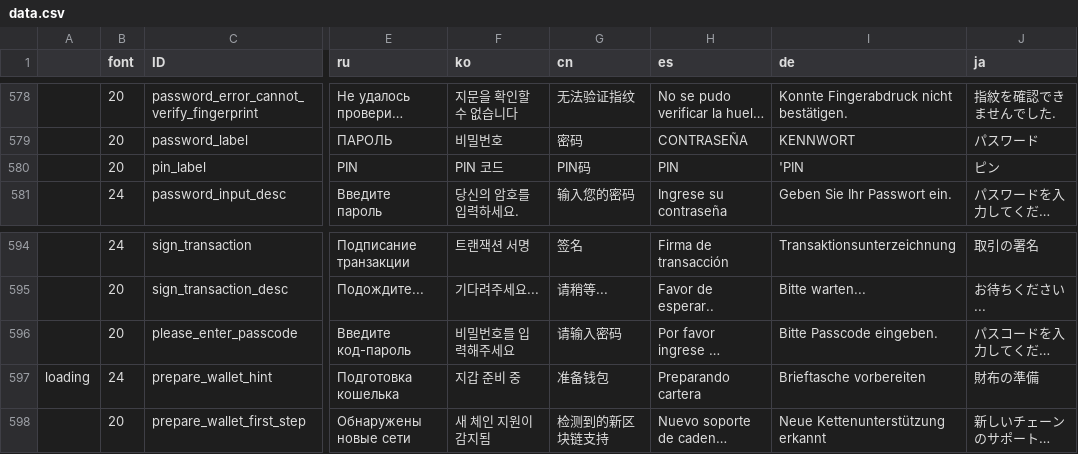
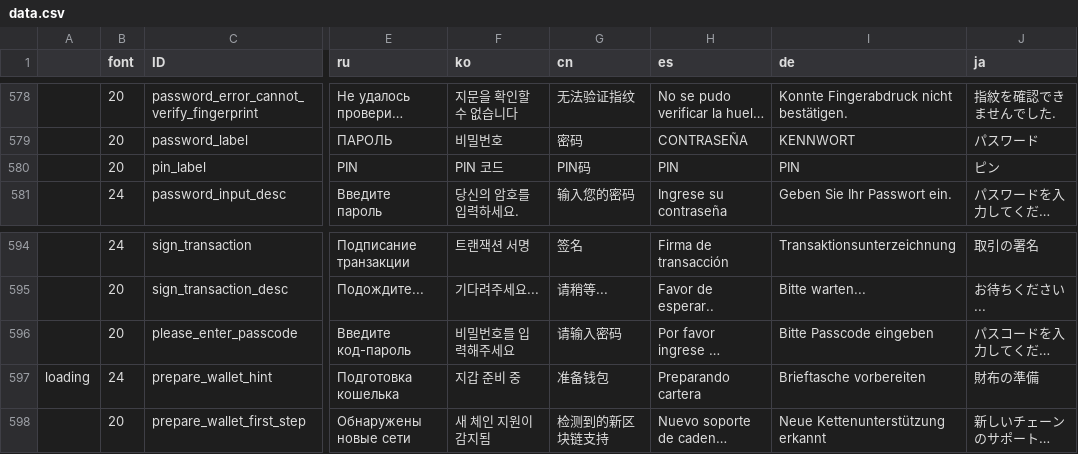
Before and after one commit to KeystoneHQ/keystone3-firmware, a CSV file: src/ui/lv_i18n/data.csv, drawn as a sheet; only a part is shown, gaps mark what is left out; long unchanged cells end in …; the diff covers the shown part only; the diff names each change by its address in the sheet, - before the commit and + after, or states it on an @@ line.

```diff
--- a/src/ui/lv_i18n/data.csv
+++ b/src/ui/lv_i18n/data.csv
-I580 (de): 'PIN
+I580 (de): PIN
-I596 (de): Bitte Passcode eingeben.
+I596 (de): Bitte Passcode eingeben
```
Also changed, not shown: 16 edited cells elsewhere in this file, 9 other files.
